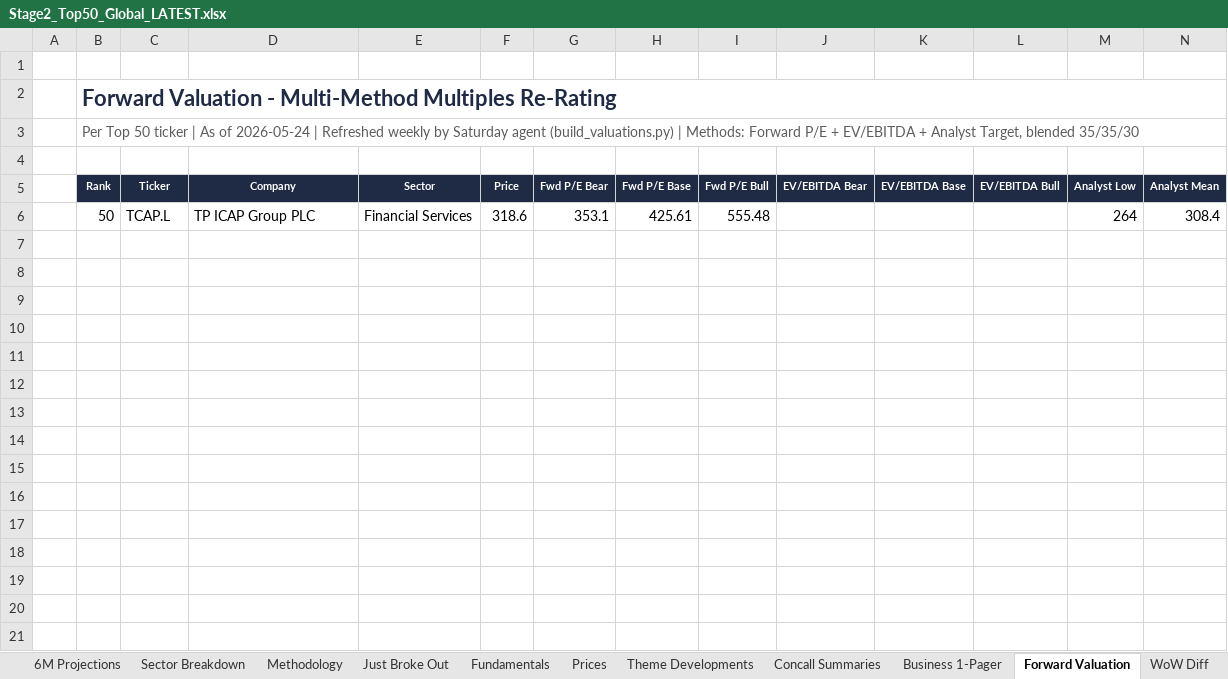
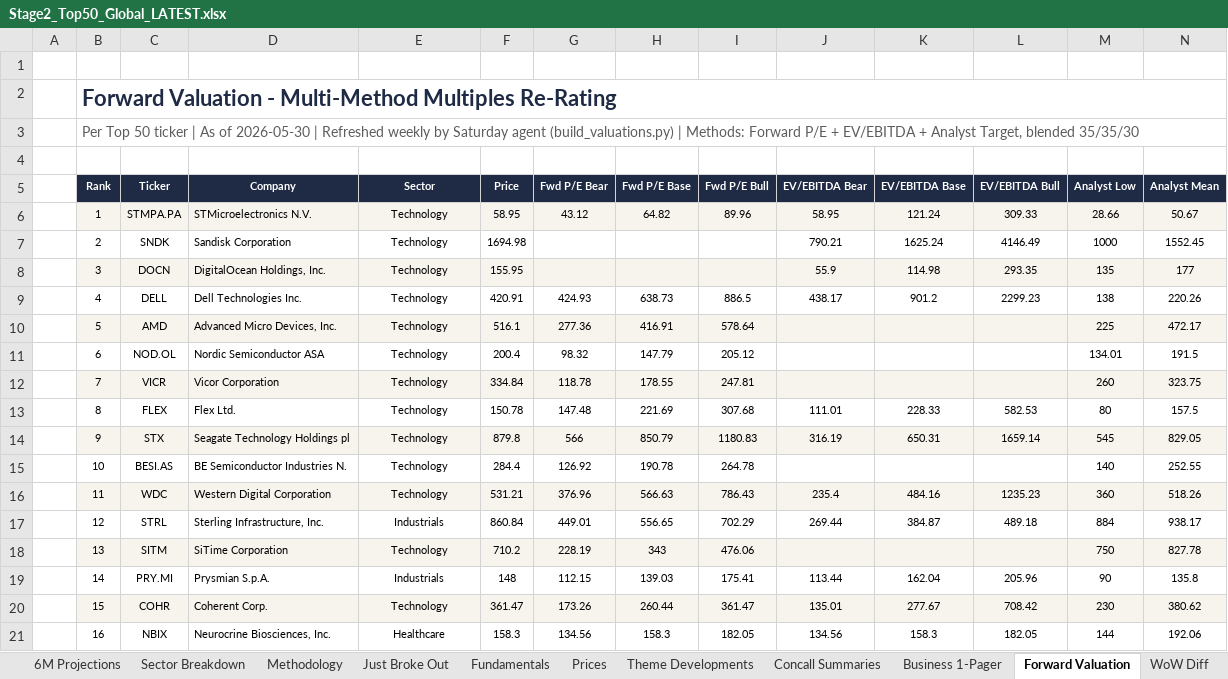
Before and after one commit to SOUMIKS92/stage2-dashboard, an Excel workbook: Stage2_Top50_Global_LATEST.xlsx, sheet Forward Valuation, drawn as a sheet; only a part is shown; values as stored, in another font and other column widths than the file's, no borders; removed rows and columns are numbered as before the commit, all else as after; rows hold the shown columns only; the diff covers the shown part only; the diff names each change by its address in the sheet, - before the commit and + after, or states it on an @@ line.

Commit message:
Weekly refresh: 2026-05-30 (rebased on origin/main)

```diff
--- a/Stage2_Top50_Global_LATEST.xlsx (sheet Forward Valuation)
+++ b/Stage2_Top50_Global_LATEST.xlsx (sheet Forward Valuation)
-B3 (Rank): …As of 2026-05-24 | Refreshed…
+B3 (Rank): …As of 2026-05-30 | Refreshed…
-row 6:  | 50 | TCAP.L | TP ICAP Group PLC | Financial Services | 318.6 | 353.1 | 425.61 | 555.48 |  |  |  | 264 | 308.4
+row 6:  | 1 | STMPA.PA | STMicroelectronics N.V. | Technology | 58.95 | 43.12 | 64.82 | 89.96 | 58.95 | 121.24 | 309.33 | 28.66 | 50.67
+row 7:  | 2 | SNDK | Sandisk Corporation | Technology | 1694.98 |  |  |  | 790.21 | 1625.24 | 4146.49 | 1000 | 1552.45
+row 8:  | 3 | DOCN | DigitalOcean Holdings, Inc. | Technology | 155.95 |  |  |  | 55.9 | 114.98 | 293.35 | 135 | 177
+row 9:  | 4 | DELL | Dell Technologies Inc. | Technology | 420.91 | 424.93 | 638.73 | 886.5 | 438.17 | 901.2 | 2299.23 | 138 | 220.26
+row 10:  | 5 | AMD | Advanced Micro Devices, Inc. | Technology | 516.1 | 277.36 | 416.91 | 578.64 |  |  |  | 225 | 472.17
+row 11:  | 6 | NOD.OL | Nordic Semiconductor ASA | Technology | 200.4 | 98.32 | 147.79 | 205.12 |  |  |  | 134.01 | 191.5
+row 12:  | 7 | VICR | Vicor Corporation | Technology | 334.84 | 118.78 | 178.55 | 247.81 |  |  |  | 260 | 323.75
+row 13:  | 8 | FLEX | Flex Ltd. | Technology | 150.78 | 147.48 | 221.69 | 307.68 | 111.01 | 228.33 | 582.53 | 80 | 157.5
+row 14:  | 9 | STX | Seagate Technology Holdings pl | Technology | 879.8 | 566 | 850.79 | 1180.83 | 316.19 | 650.31 | 1659.14 | 545 | 829.05
+row 15:  | 10 | BESI.AS | BE Semiconductor Industries N. | Technology | 284.4 | 126.92 | 190.78 | 264.78 |  |  |  | 140 | 252.55
+row 16:  | 11 | WDC | Western Digital Corporation | Technology | 531.21 | 376.96 | 566.63 | 786.43 | 235.4 | 484.16 | 1235.23 | 360 | 518.26
+row 17:  | 12 | STRL | Sterling Infrastructure, Inc. | Industrials | 860.84 | 449.01 | 556.65 | 702.29 | 269.44 | 384.87 | 489.18 | 884 | 938.17
+row 18:  | 13 | SITM | SiTime Corporation | Technology | 710.2 | 228.19 | 343 | 476.06 |  |  |  | 750 | 827.78
+row 19:  | 14 | PRY.MI | Prysmian S.p.A. | Industrials | 148 | 112.15 | 139.03 | 175.41 | 113.44 | 162.04 | 205.96 | 90 | 135.8
+row 20:  | 15 | COHR | Coherent Corp. | Technology | 361.47 | 173.26 | 260.44 | 361.47 | 135.01 | 277.67 | 708.42 | 230 | 380.62
+row 21:  | 16 | NBIX | Neurocrine Biosciences, Inc. | Healthcare | 158.3 | 134.56 | 158.3 | 182.05 | 134.56 | 158.3 | 182.05 | 144 | 192.06
```
Also changed, not shown: 34 added rows elsewhere in this sheet, sheet Fresh Breakouts, sheet Fundamentals, sheet Top 50 Ranked, sheet Just Broke Out, sheet Prices, sheet Theme Developments, 6 more sheets, 5 other files.
